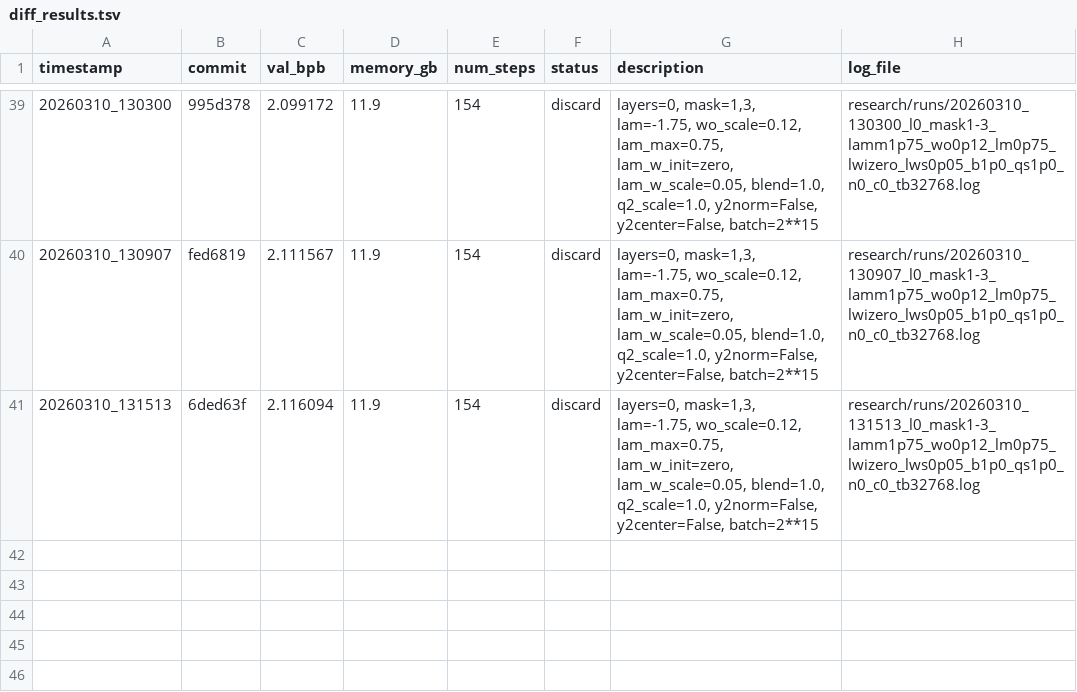
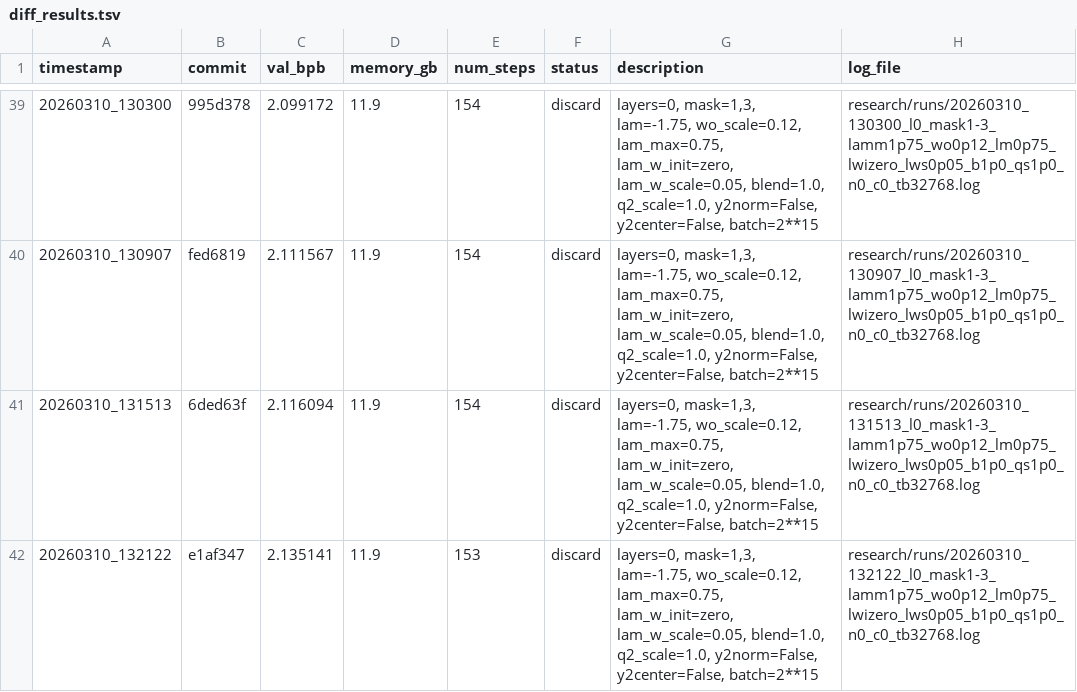
Before and after one commit to yanghu819/diff-attn-wo, a TSV file: research/diff_results.tsv, drawn as a sheet; only a part is shown, gaps mark what is left out; the diff names each change by its address in the sheet, - before the commit and + after, or states it on an @@ line.

Commit message:
runner: stamp result 20260310_132122
local-commit: 44fff8f

```diff
--- a/research/diff_results.tsv
+++ b/research/diff_results.tsv
+row 42: 20260310_132122 | e1af347 | 2.135141 | 11.9 | 153 | discard | layers=0, mask=1,3, lam=-1.75, wo_scale=0.12, lam_max=0.75, lam_w_init=zero, lam_w_scale=0.05, blend=1.0, q2_scale=1.0, y2norm=False, y2center=False, batch=2**15 | research/runs/20260310_132122_l0_mask1-3_lamm1p75_wo0p12_lm0p75_lwizero_lws0p05_b1p0_qs1p0_n0_c0_tb32768.log
```
Also changed, not shown: 1 other file.
